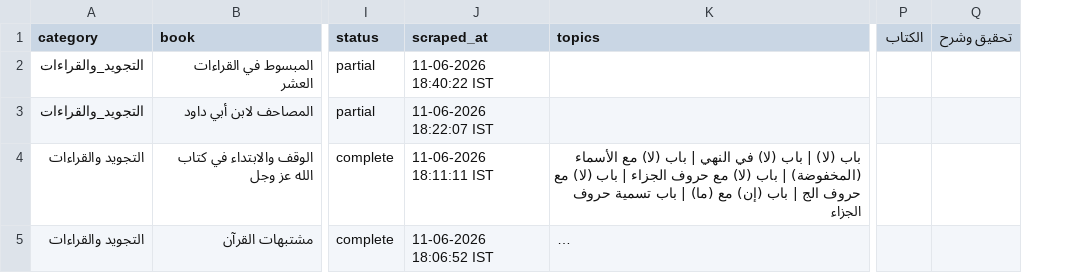
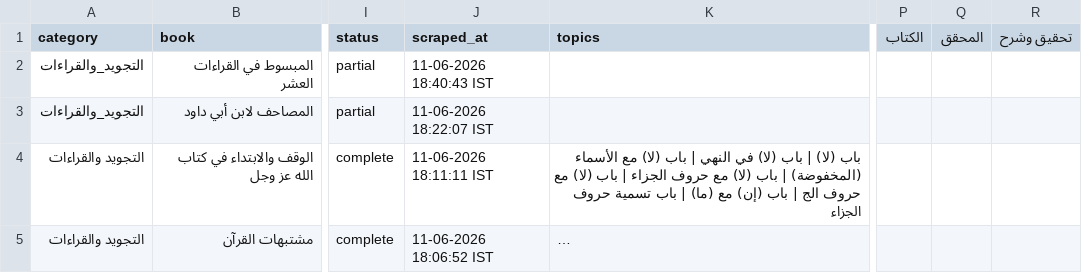
Before and after one commit to farhan281/al-qalam-project, a CSV file: shamela_output/reports/التجويد_والقراءات.csv, drawn as a sheet; only a part is shown, gaps mark what is left out; long unchanged cells end in …; the diff names each change by its address in the sheet, - before the commit and + after, or states it on an @@ line.

```diff
--- a/shamela_output/reports/التجويد_والقراءات.csv
+++ b/shamela_output/reports/التجويد_والقراءات.csv
+column Q (المحقق), empty
-J2 (scraped_at): 11-06-2026 18:40:22 IST
+J2 (scraped_at): 11-06-2026 18:40:43 IST
```
Also changed, not shown: shamela_output/reports/المنطق.csv, 4 other files.
